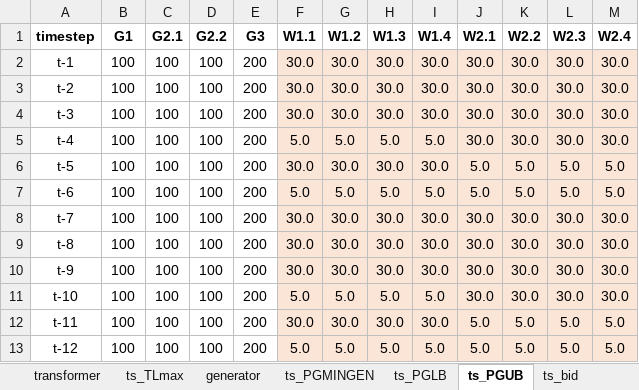
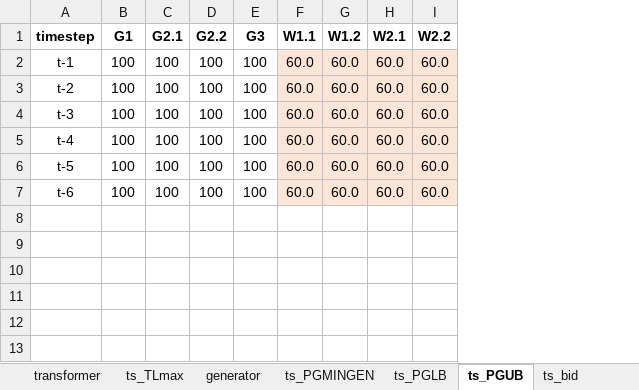
Before and after one commit to richardnayer/oats_curtailment, an Excel workbook: illustrative_testcase.xlsx, sheet ts_PGUB, drawn as a sheet; values as stored, in another font and other column widths than the file's, no borders; removed rows and columns are numbered as before the commit, all else as after; the diff names each change by its address in the sheet, - before the commit and + after, or states it on an @@ line.

```diff
--- a/illustrative_testcase.xlsx (sheet ts_PGUB)
+++ b/illustrative_testcase.xlsx (sheet ts_PGUB)
-column H (W1.3), rows 2-7: 30.0 | 30.0 | 30.0 | 5.0 | 30.0 | 5.0
-column I (W1.4), rows 2-7: 30.0 | 30.0 | 30.0 | 5.0 | 30.0 | 5.0
-column L (W2.3), rows 2-7: 30.0 | 30.0 | 30.0 | 30.0 | 5.0 | 5.0
-column M (W2.4), rows 2-7: 30.0 | 30.0 | 30.0 | 30.0 | 5.0 | 5.0
-E2:E7 (G3): 200
+E2:E7 (G3): 100
-F2:F4 (W1.1): 30.0
+F2:F4 (W1.1): 60.0
-G2:G4 (W1.2): 30.0
+G2:G4 (W1.2): 60.0
-H2:H5 (W2.1): 30.0
+H2:H5 (W2.1): 60.0
-I2:I5 (W2.2): 30.0
+I2:I5 (W2.2): 60.0
-F5 (W1.1): 5.0
+F5 (W1.1): 60.0
-G5 (W1.2): 5.0
+G5 (W1.2): 60.0
-F6 (W1.1): 30.0
+F6 (W1.1): 60.0
-G6 (W1.2): 30.0
+G6 (W1.2): 60.0
-H6:H7 (W2.1): 5.0
+H6:H7 (W2.1): 60.0
-I6:I7 (W2.2): 5.0
+I6:I7 (W2.2): 60.0
-F7 (W1.1): 5.0
+F7 (W1.1): 60.0
-G7 (W1.2): 5.0
+G7 (W1.2): 60.0
-row 8: t-7 | 100 | 100 | 100 | 200 | 30.0 | 30.0 | 30.0 | 30.0 | 30.0 | 30.0 | 30.0 | 30.0
-row 9: t-8 | 100 | 100 | 100 | 200 | 30.0 | 30.0 | 30.0 | 30.0 | 30.0 | 30.0 | 30.0 | 30.0
-row 10: t-9 | 100 | 100 | 100 | 200 | 30.0 | 30.0 | 30.0 | 30.0 | 30.0 | 30.0 | 30.0 | 30.0
-row 11: t-10 | 100 | 100 | 100 | 200 | 5.0 | 5.0 | 5.0 | 5.0 | 30.0 | 30.0 | 30.0 | 30.0
-row 12: t-11 | 100 | 100 | 100 | 200 | 30.0 | 30.0 | 30.0 | 30.0 | 5.0 | 5.0 | 5.0 | 5.0
-row 13: t-12 | 100 | 100 | 100 | 200 | 5.0 | 5.0 | 5.0 | 5.0 | 5.0 | 5.0 | 5.0 | 5.0
```
Also changed, not shown: sheet ts_PGLB, sheet ts_PGMINGEN, sheet ts_bid, sheet generator, sheet ts_PD, sheet ts_VOLL, 2 more sheets, results.xlsx, 3 other files.
